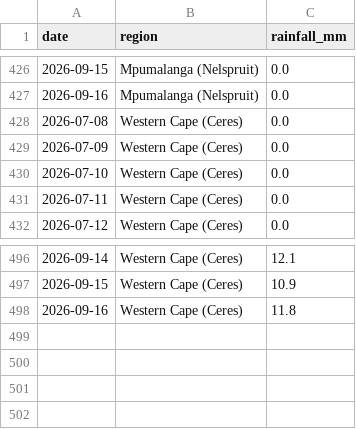
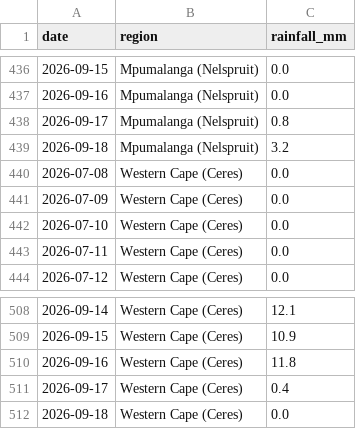
Before and after one commit to thabogabe/sa-fresh-produce-market-analysis, a CSV file: rainfall_master.csv, drawn as a sheet; only a part is shown, gaps mark what is left out; the diff covers the shown part only; the diff names each change by its address in the sheet, - before the commit and + after, or states it on an @@ line.

```diff
--- a/rainfall_master.csv
+++ b/rainfall_master.csv
+row 438: 2026-09-17 | Mpumalanga (Nelspruit) | 0.8
+row 439: 2026-09-18 | Mpumalanga (Nelspruit) | 3.2
+row 511: 2026-09-17 | Western Cape (Ceres) | 0.4
+row 512: 2026-09-18 | Western Cape (Ceres) | 0.0
```
Also changed, not shown: 10 added rows elsewhere in this file.
